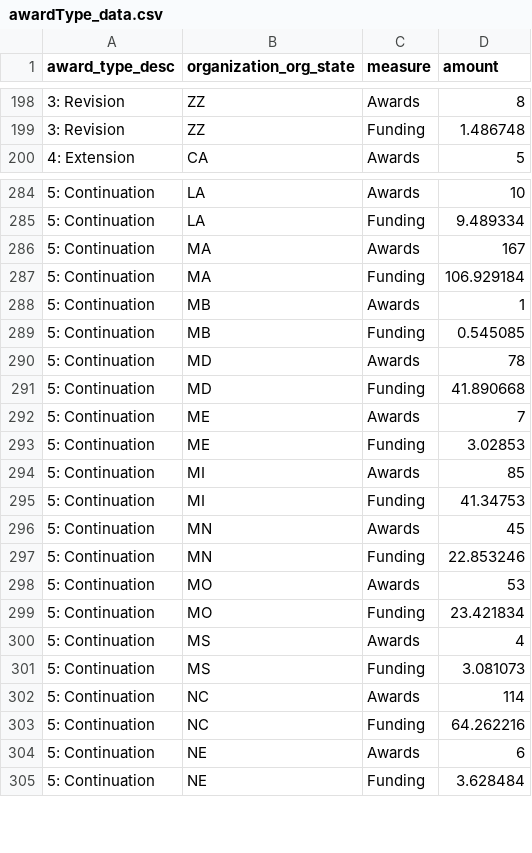
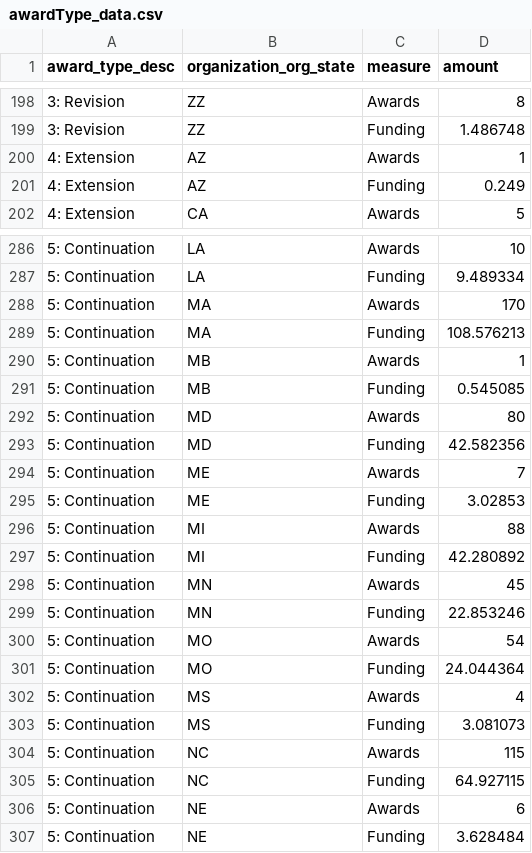
Before and after one commit to christopherBelter/reporter_states, a CSV file: data/awardType_data.csv, drawn as a sheet; only a part is shown, gaps mark what is left out; the diff covers the shown part only.

```diff
--- a/data/awardType_data.csv
+++ b/data/awardType_data.csv
@@ -199,2 +199,4 @@
 "3: Revision","ZZ","Funding",1.486748
+"4: Extension","AZ","Awards",1
+"4: Extension","AZ","Funding",0.249
 "4: Extension","CA","Awards",5
@@ -285,20 +287,20 @@
 "5: Continuation","LA","Funding",9.489334
-"5: Continuation","MA","Awards",167
-"5: Continuation","MA","Funding",106.929184
+"5: Continuation","MA","Awards",170
+"5: Continuation","MA","Funding",108.576213
 "5: Continuation","MB","Awards",1
 "5: Continuation","MB","Funding",0.545085
-"5: Continuation","MD","Awards",78
-"5: Continuation","MD","Funding",41.890668
+"5: Continuation","MD","Awards",80
+"5: Continuation","MD","Funding",42.582356
 "5: Continuation","ME","Awards",7
 "5: Continuation","ME","Funding",3.02853
-"5: Continuation","MI","Awards",85
-"5: Continuation","MI","Funding",41.34753
+"5: Continuation","MI","Awards",88
+"5: Continuation","MI","Funding",42.280892
 "5: Continuation","MN","Awards",45
 "5: Continuation","MN","Funding",22.853246
-"5: Continuation","MO","Awards",53
-"5: Continuation","MO","Funding",23.421834
+"5: Continuation","MO","Awards",54
+"5: Continuation","MO","Funding",24.044364
 "5: Continuation","MS","Awards",4
 "5: Continuation","MS","Funding",3.081073
-"5: Continuation","NC","Awards",114
-"5: Continuation","NC","Funding",64.262216
+"5: Continuation","NC","Awards",115
+"5: Continuation","NC","Funding",64.927115
 "5: Continuation","NE","Awards",6
```
Also changed, not shown: 4 added rows and 39 edited cells elsewhere in this file, data/branch_theme_data.csv, data/crosscut_data.csv, 7 other files.
